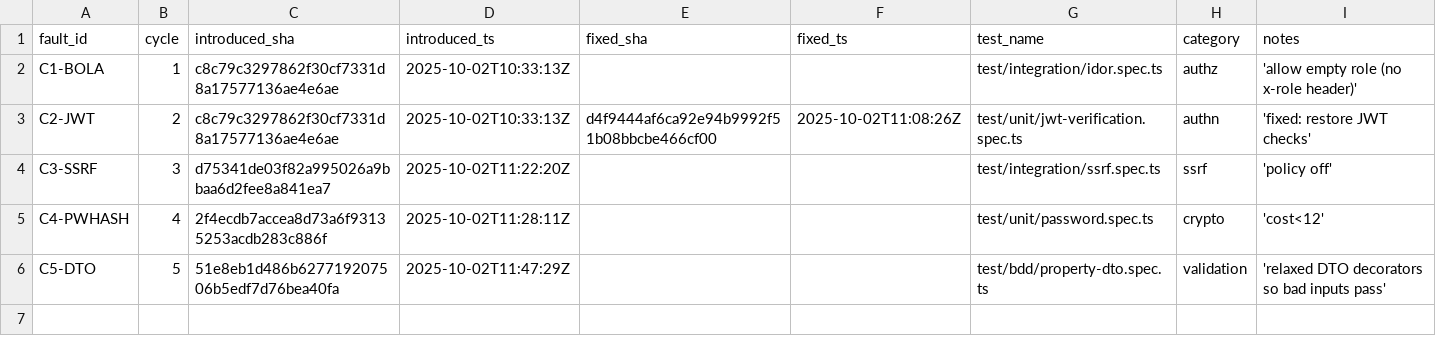
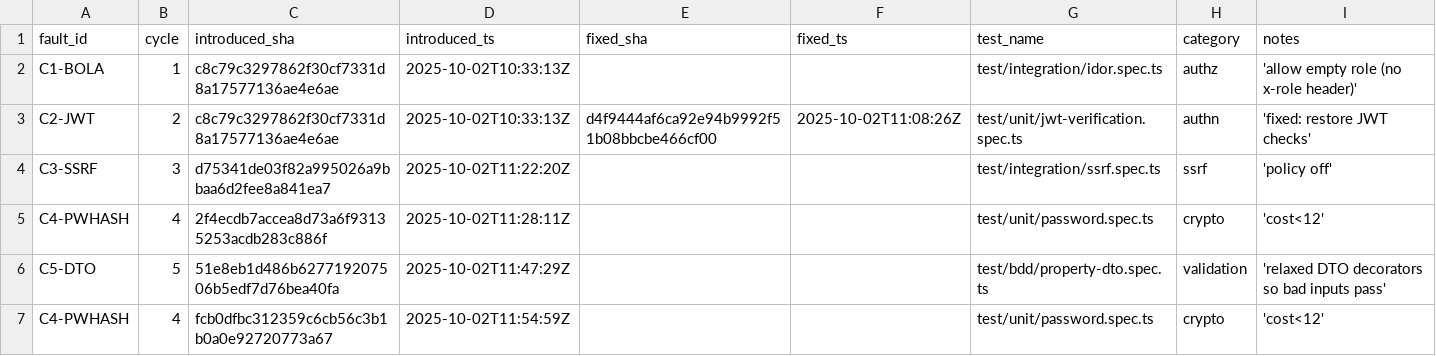
Before and after one commit to MarvelousUkuesa/haybox_thesis, a CSV file: docs/seeded-faults.csv, drawn as a sheet.

```diff
--- a/docs/seeded-faults.csv
+++ b/docs/seeded-faults.csv
@@ -6 +6,2 @@ C4-PWHASH,4,2f4ecdb7accea8d73a6f93135253acdb283c886f,2025-10-02T11:28:11Z,,,test
 C5-DTO,5,51e8eb1d486b627719207506b5edf7d76bea40fa,2025-10-02T11:47:29Z,,,test/bdd/property-dto.spec.ts,validation,'relaxed DTO decorators so bad inputs pass'
+C4-PWHASH,4,fcb0dfbc312359c6cb56c3b1b0a0e92720773a67,2025-10-02T11:54:59Z,,,test/unit/password.spec.ts,crypto,'cost<12'
```
Also changed, not shown: 1 other file.
